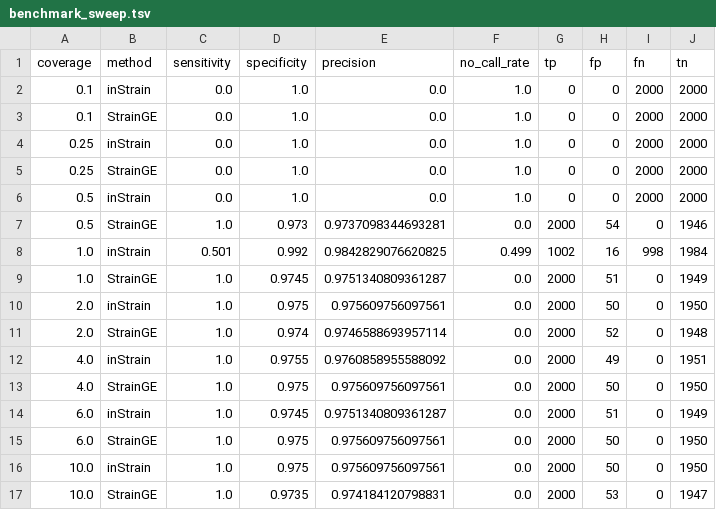
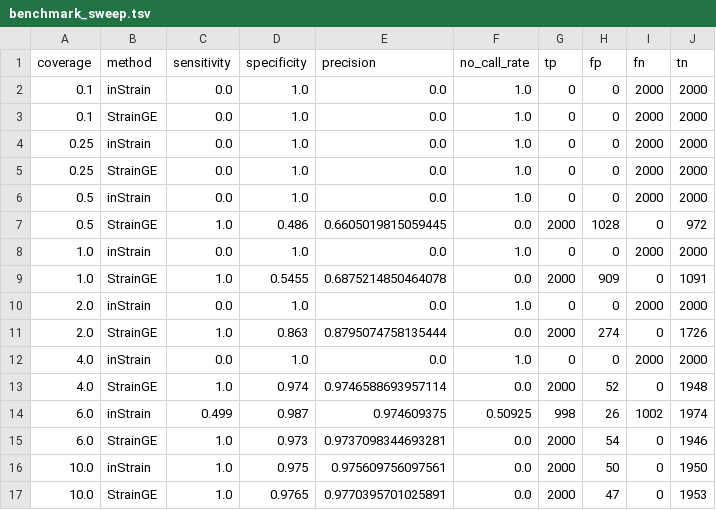
Before and after one commit to jyu9675/bioai-strainshare, a TSV file: example/benchmark/benchmark_sweep.tsv, drawn as a sheet; only a part is shown; the diff covers the shown part only.

```diff
--- a/example/benchmark/benchmark_sweep.tsv
+++ b/example/benchmark/benchmark_sweep.tsv
@@ -6,12 +6,12 @@ coverage	method	sensitivity	specificity	precision	no_call_rate	tp	fp	fn	tn
 0.5	inStrain	0.0	1.0	0.0	1.0	0	0	2000	2000
-0.5	StrainGE	1.0	0.973	0.9737098344693281	0.0	2000	54	0	1946
-1.0	inStrain	0.501	0.992	0.9842829076620825	0.499	1002	16	998	1984
-1.0	StrainGE	1.0	0.9745	0.9751340809361287	0.0	2000	51	0	1949
-2.0	inStrain	1.0	0.975	0.975609756097561	0.0	2000	50	0	1950
-2.0	StrainGE	1.0	0.974	0.9746588693957114	0.0	2000	52	0	1948
-4.0	inStrain	1.0	0.9755	0.9760858955588092	0.0	2000	49	0	1951
-4.0	StrainGE	1.0	0.975	0.975609756097561	0.0	2000	50	0	1950
-6.0	inStrain	1.0	0.9745	0.9751340809361287	0.0	2000	51	0	1949
-6.0	StrainGE	1.0	0.975	0.975609756097561	0.0	2000	50	0	1950
+0.5	StrainGE	1.0	0.486	0.6605019815059445	0.0	2000	1028	0	972
+1.0	inStrain	0.0	1.0	0.0	1.0	0	0	2000	2000
+1.0	StrainGE	1.0	0.5455	0.6875214850464078	0.0	2000	909	0	1091
+2.0	inStrain	0.0	1.0	0.0	1.0	0	0	2000	2000
+2.0	StrainGE	1.0	0.863	0.8795074758135444	0.0	2000	274	0	1726
+4.0	inStrain	0.0	1.0	0.0	1.0	0	0	2000	2000
+4.0	StrainGE	1.0	0.974	0.9746588693957114	0.0	2000	52	0	1948
+6.0	inStrain	0.499	0.987	0.974609375	0.50925	998	26	1002	1974
+6.0	StrainGE	1.0	0.973	0.9737098344693281	0.0	2000	54	0	1946
 10.0	inStrain	1.0	0.975	0.975609756097561	0.0	2000	50	0	1950
-10.0	StrainGE	1.0	0.9735	0.974184120798831	0.0	2000	53	0	1947
+10.0	StrainGE	1.0	0.9765	0.9770395701025891	0.0	2000	47	0	1953
```
Also changed, not shown: 12 edited cells elsewhere in this file, 7 other files.
